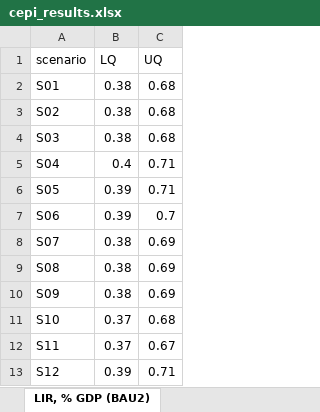
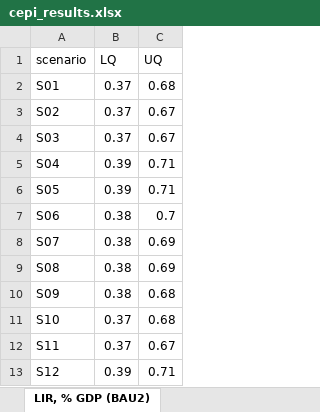
Before and after one commit to robj411/p2_drivers, an Excel workbook: cepi_results/cepi_results.xlsx, sheet LIR, % GDP (BAU2), drawn as a sheet; values as stored, in another font and other column widths than the file's, no borders; the diff names each change by its address in the sheet, - before the commit and + after, or states it on an @@ line.

```diff
--- a/cepi_results/cepi_results.xlsx (sheet LIR, % GDP (BAU2))
+++ b/cepi_results/cepi_results.xlsx (sheet LIR, % GDP (BAU2))
-B2:B4 (LQ): 0.38
+B2:B4 (LQ): 0.37
-C3:C4 (UQ): 0.68
+C3:C4 (UQ): 0.67
-B5 (LQ): 0.4
+B5 (LQ): 0.39
-B7 (LQ): 0.39
+B7 (LQ): 0.38
-C10 (UQ): 0.69
+C10 (UQ): 0.68
```
Also changed, not shown: sheet LIR, % GDP (BAU1), 23 other files.
